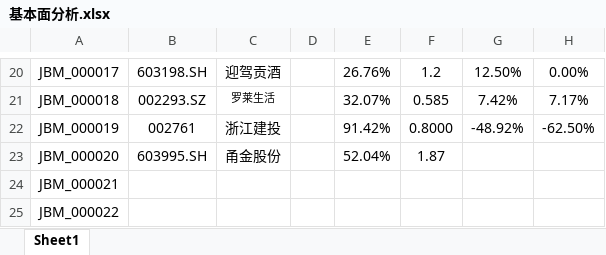
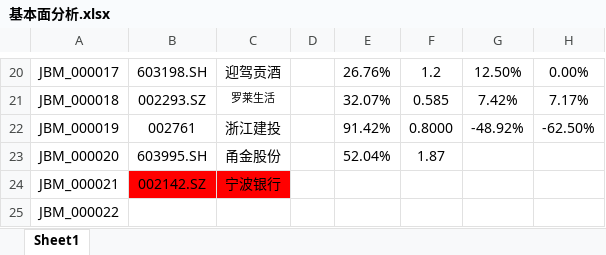
Before and after one commit to leaves-27/life, an Excel workbook: 我的创作/股票/技术投资/SEAP交易系统/交易分析与计划/2022-01/基本面分析.xlsx, sheet Sheet1, drawn as a sheet; only a part is shown, gaps mark what is left out; values as stored, in another font and other column widths than the file's, no borders; the diff names each change by its address in the sheet, - before the commit and + after, or states it on an @@ line.

```diff
--- a/我的创作/股票/技术投资/SEAP交易系统/交易分析与计划/2022-01/基本面分析.xlsx (sheet Sheet1)
+++ b/我的创作/股票/技术投资/SEAP交易系统/交易分析与计划/2022-01/基本面分析.xlsx (sheet Sheet1)
-B24: (empty)
+B24: 002142.SZ
-B24:C24 fill: none
+B24:C24 fill: #FF0000
-C24: (empty)
+C24: 宁波银行
```
Also changed, not shown: 我的创作/股票/技术投资/SEAP交易系统/交易计划.xlsx, 14 other files.
